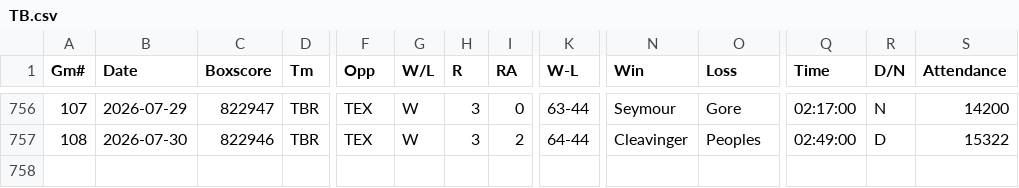
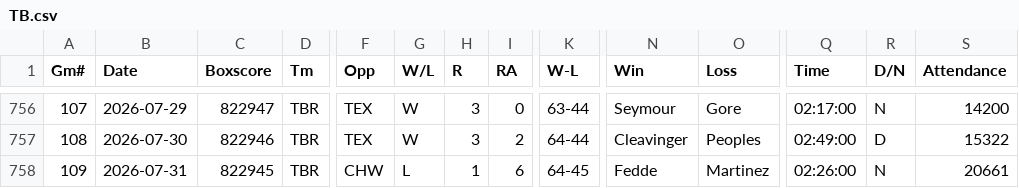
Before and after one commit to ironmanics/mlb-data, a CSV file: data/gamelogs/TB.csv, drawn as a sheet; only a part is shown, gaps mark what is left out; rows hold the shown columns only; the diff names each change by its address in the sheet, - before the commit and + after, or states it on an @@ line.

Commit message:
Add 1 game(s) for TB — 2026-08-01

```diff
--- a/data/gamelogs/TB.csv
+++ b/data/gamelogs/TB.csv
+row 758: 109 | 2026-07-31 | 822945 | TBR | CHW | L | 1 | 6 | 64-45 | Fedde | Martinez | 02:26:00 | N | 20661
```
